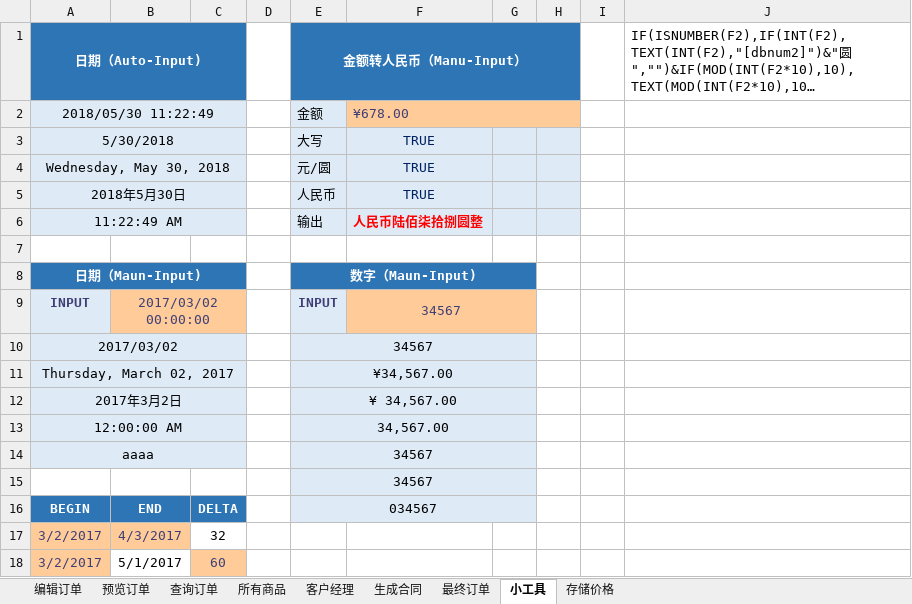
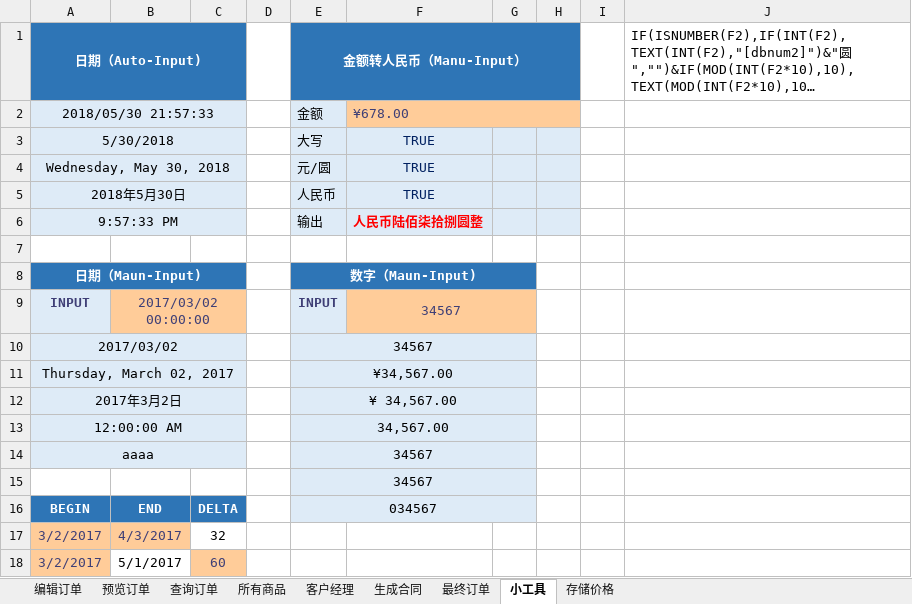
Before and after one commit to qcyfred2/pricer, an Excel workbook: pricer/excel/prod.xlsm, sheet 小工具, drawn as a sheet; long unchanged cells end in …; values as stored, in another font and other column widths than the file's, no borders; the diff names each change by its address in the sheet, - before the commit and + after, or states it on an @@ line.

Commit message:
excel bug修复

```diff
--- a/pricer/excel/prod.xlsm (sheet 小工具)
+++ b/pricer/excel/prod.xlsm (sheet 小工具)
-A2 (日期（Auto-Input)): 2018/05/30 11:22:49
+A2 (日期（Auto-Input)): 2018/05/30 21:57:33
-A6 (日期（Auto-Input)): 11:22:49 AM
+A6 (日期（Auto-Input)): 9:57:33 PM
```
Also changed, not shown: sheet 查询订单, formulas that keep their value.
